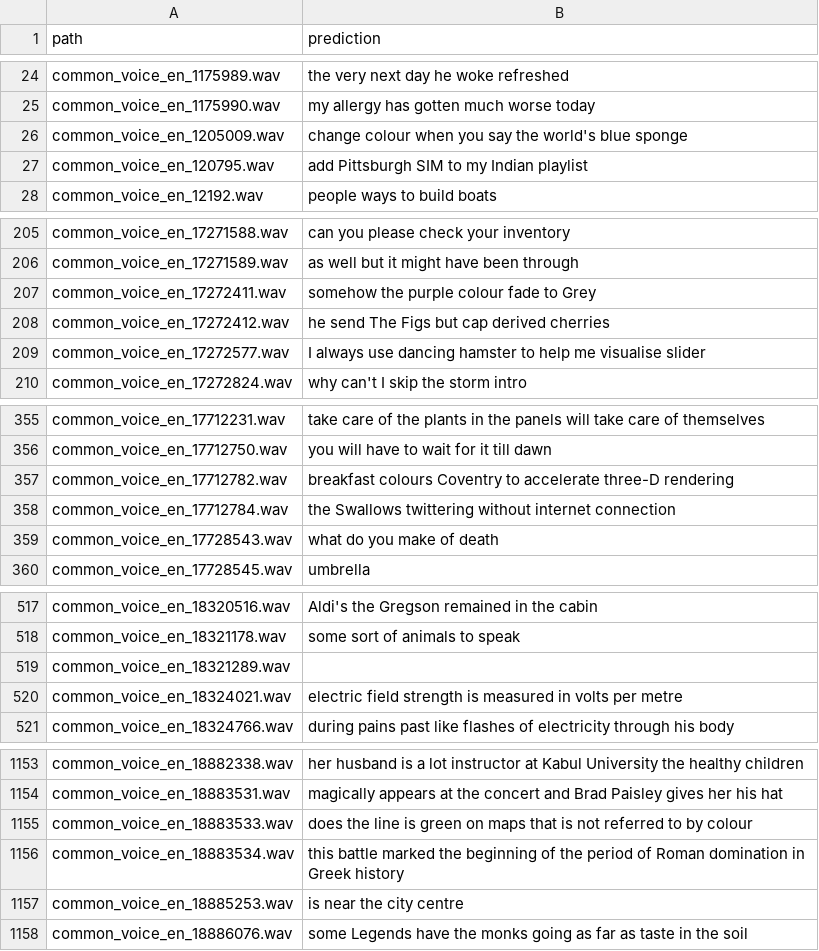
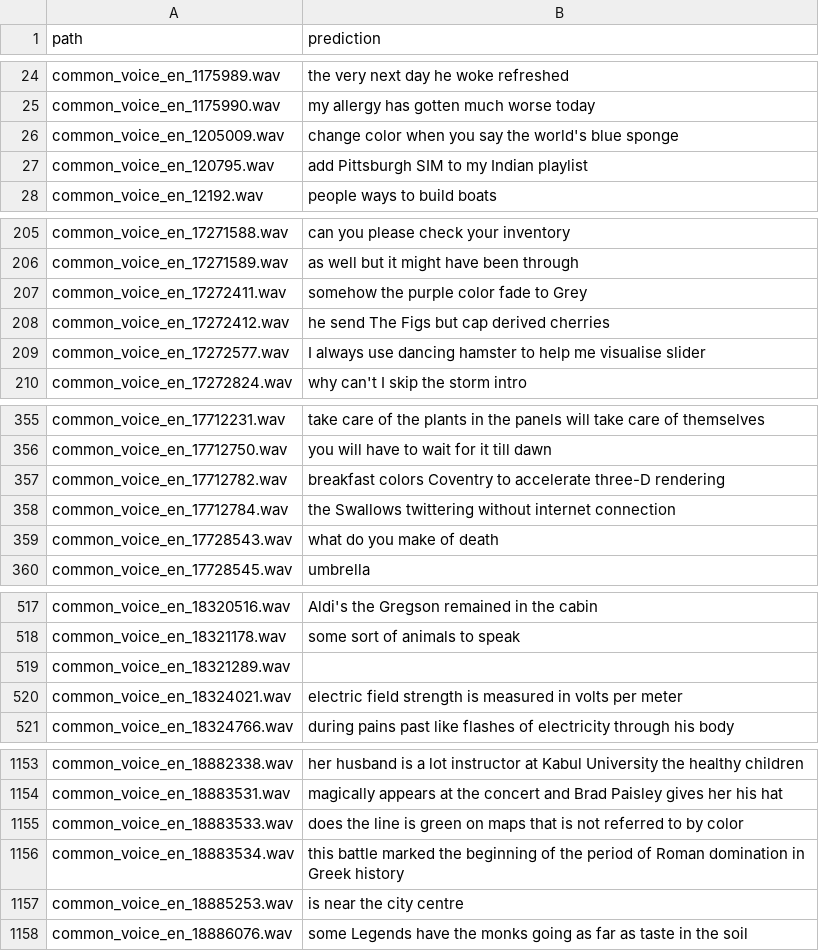
Before and after one commit to artie-inc/artie-bias-corpus, a TSV file: predictions/google/en-GB/dec-5-2019.tsv, drawn as a sheet; only a part is shown, gaps mark what is left out; the diff covers the shown part only.

```diff
--- a/predictions/google/en-GB/dec-5-2019.tsv
+++ b/predictions/google/en-GB/dec-5-2019.tsv
@@ -25,3 +25,3 @@ common_voice_en_1175989.wav	the very next day he woke refreshed
 common_voice_en_1175990.wav	my allergy has gotten much worse today
-common_voice_en_1205009.wav	change colour when you say the world's blue sponge
+common_voice_en_1205009.wav	change color when you say the world's blue sponge
 common_voice_en_120795.wav	add Pittsburgh SIM to my Indian playlist
@@ -206,3 +206,3 @@ common_voice_en_17271588.wav	can you please check your inventory
 common_voice_en_17271589.wav	as well but it might have been through
-common_voice_en_17272411.wav	somehow the purple colour fade to Grey
+common_voice_en_17272411.wav	somehow the purple color fade to Grey
 common_voice_en_17272412.wav	he send The Figs but cap derived cherries
@@ -356,3 +356,3 @@ common_voice_en_17712231.wav	take care of the plants in the panels will take car
 common_voice_en_17712750.wav	you will have to wait for it till dawn
-common_voice_en_17712782.wav	breakfast colours Coventry to accelerate three-D rendering
+common_voice_en_17712782.wav	breakfast colors Coventry to accelerate three-D rendering
 common_voice_en_17712784.wav	the Swallows twittering without internet connection
@@ -519,3 +519,3 @@ common_voice_en_18321178.wav	some sort of animals to speak
 common_voice_en_18321289.wav	
-common_voice_en_18324021.wav	electric field strength is measured in volts per metre
+common_voice_en_18324021.wav	electric field strength is measured in volts per meter
 common_voice_en_18324766.wav	during pains past like flashes of electricity through his body
@@ -1154,3 +1154,3 @@ common_voice_en_18882338.wav	her husband is a lot instructor at Kabul University
 common_voice_en_18883531.wav	magically appears at the concert and Brad Paisley gives her his hat
-common_voice_en_18883533.wav	does the line is green on maps that is not referred to by colour
+common_voice_en_18883533.wav	does the line is green on maps that is not referred to by color
 common_voice_en_18883534.wav	this battle marked the beginning of the period of Roman domination in Greek history
```
Also changed, not shown: 2 edited cells elsewhere in this file, predictions/google/en-IN/dec-5-2019.tsv, 4 other files.
